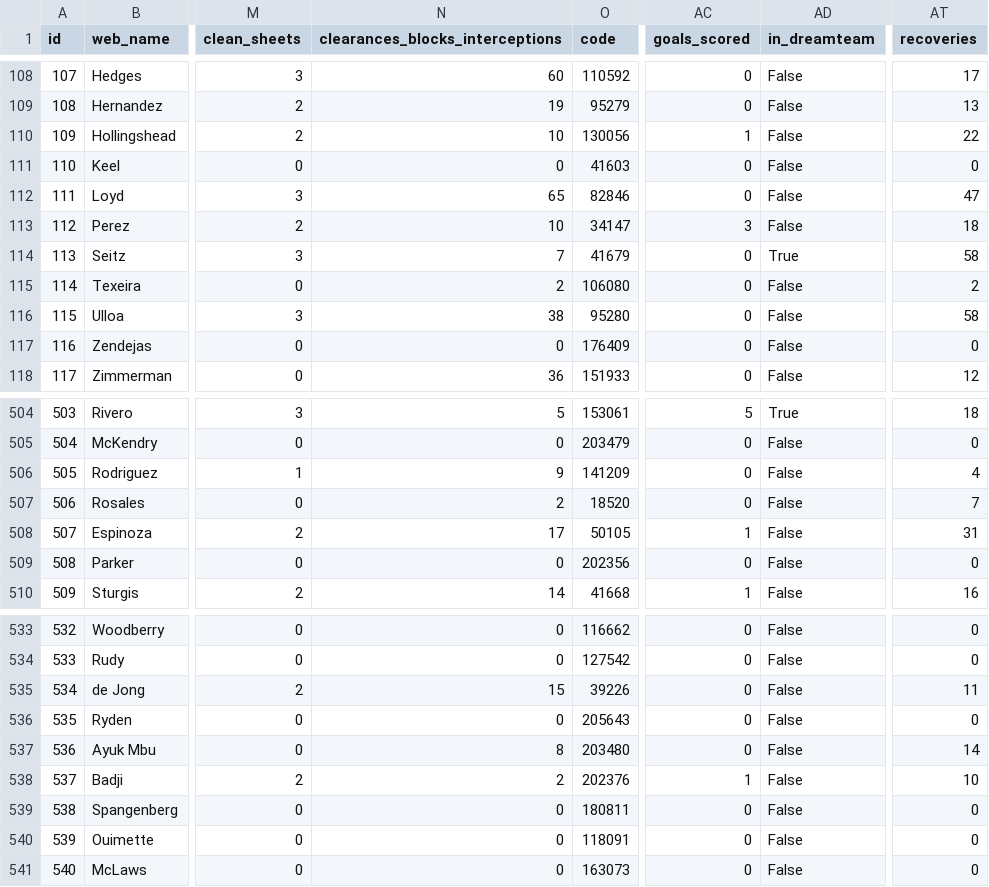
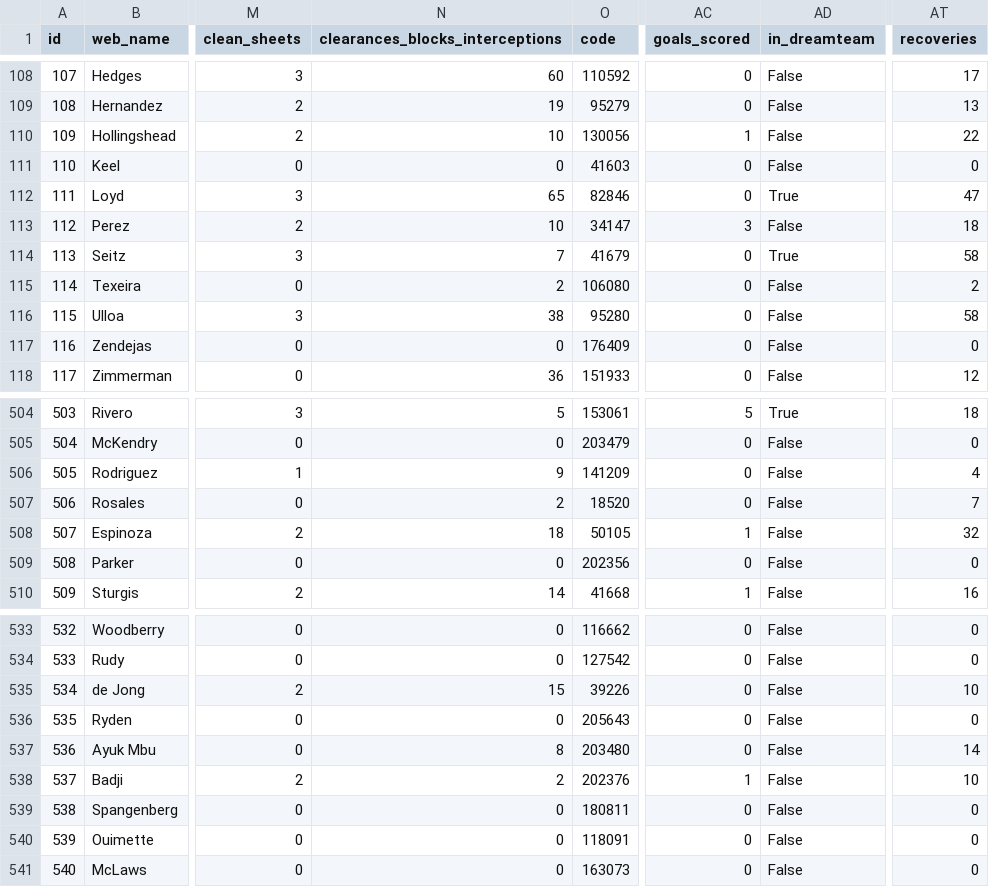
Before and after one commit to coffenbacher/mls-data, a CSV file: automated/players/players.csv, drawn as a sheet; only a part is shown, gaps mark what is left out; the diff covers the shown part only; the diff names each change by its address in the sheet, - before the commit and + after, or states it on an @@ line.

```diff
--- a/automated/players/players.csv
+++ b/automated/players/players.csv
-AD112 (in_dreamteam): False
+AD112 (in_dreamteam): True
-N508 (clearances_blocks_interceptions): 17
+N508 (clearances_blocks_interceptions): 18
-AT508 (recoveries): 31
+AT508 (recoveries): 32
-AT535 (recoveries): 11
+AT535 (recoveries): 10
```
Also changed, not shown: 21 edited cells elsewhere in this file, 2 other files.
